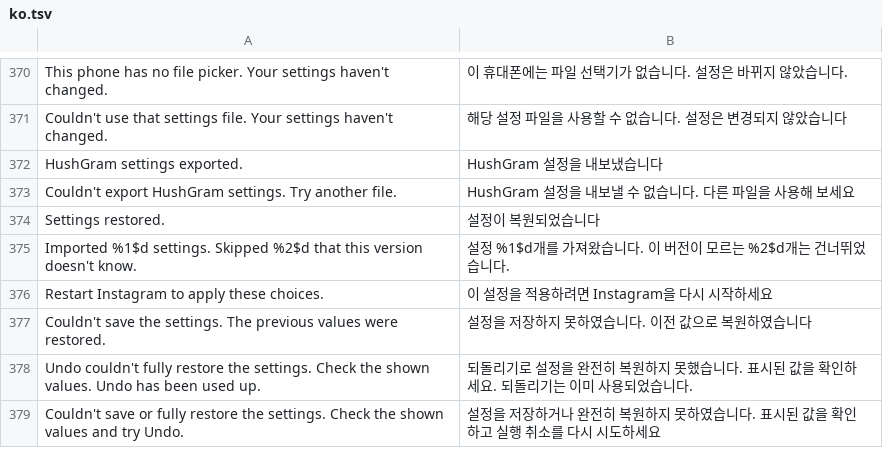
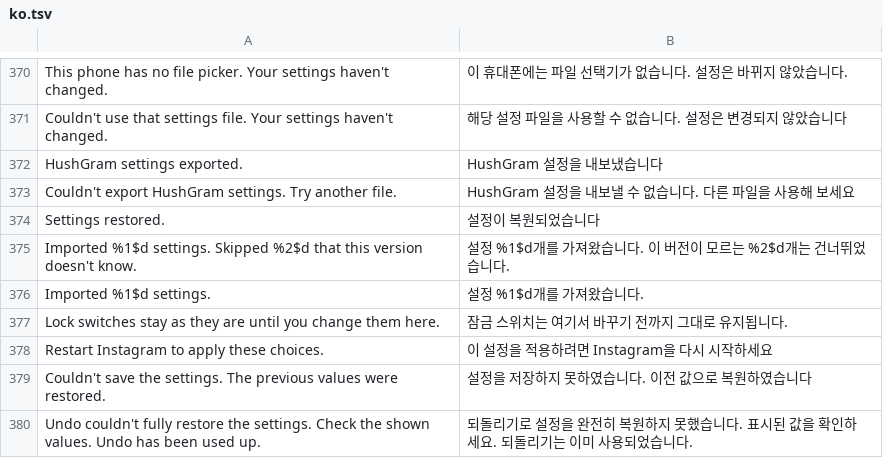
Before and after one commit to Aholicknight/HushGram, a TSV file: extensions/shared/library/src/main/l10n/ko.tsv, drawn as a sheet; only a part is shown, gaps mark what is left out; the shorter side is filled out with more unchanged rows.

Commit message:
fix(settings): count PIN-held lock switches apart from unknown keys on import
With a HushGram PIN set, an import or Undo keeps the lock switches as
they are, but counted them as settings this version doesn't know. They
get their own held count and a sentence in the receipt now, and an
import that skipped nothing no longer says it skipped 0.

```diff
--- a/extensions/shared/library/src/main/l10n/ko.tsv
+++ b/extensions/shared/library/src/main/l10n/ko.tsv
@@ -375,2 +375,4 @@ Settings restored.	설정이 복원되었습니다
 Imported %1$d settings. Skipped %2$d that this version doesn't know.	설정 %1$d개를 가져왔습니다. 이 버전이 모르는 %2$d개는 건너뛰었습니다.
+Imported %1$d settings.	설정 %1$d개를 가져왔습니다.
+Lock switches stay as they are until you change them here.	잠금 스위치는 여기서 바꾸기 전까지 그대로 유지됩니다.
 Restart Instagram to apply these choices.	이 설정을 적용하려면 Instagram을 다시 시작하세요
```
Also changed, not shown: extensions/shared/library/src/main/l10n/de.tsv, extensions/shared/library/src/main/l10n/es.tsv, 11 other files.
